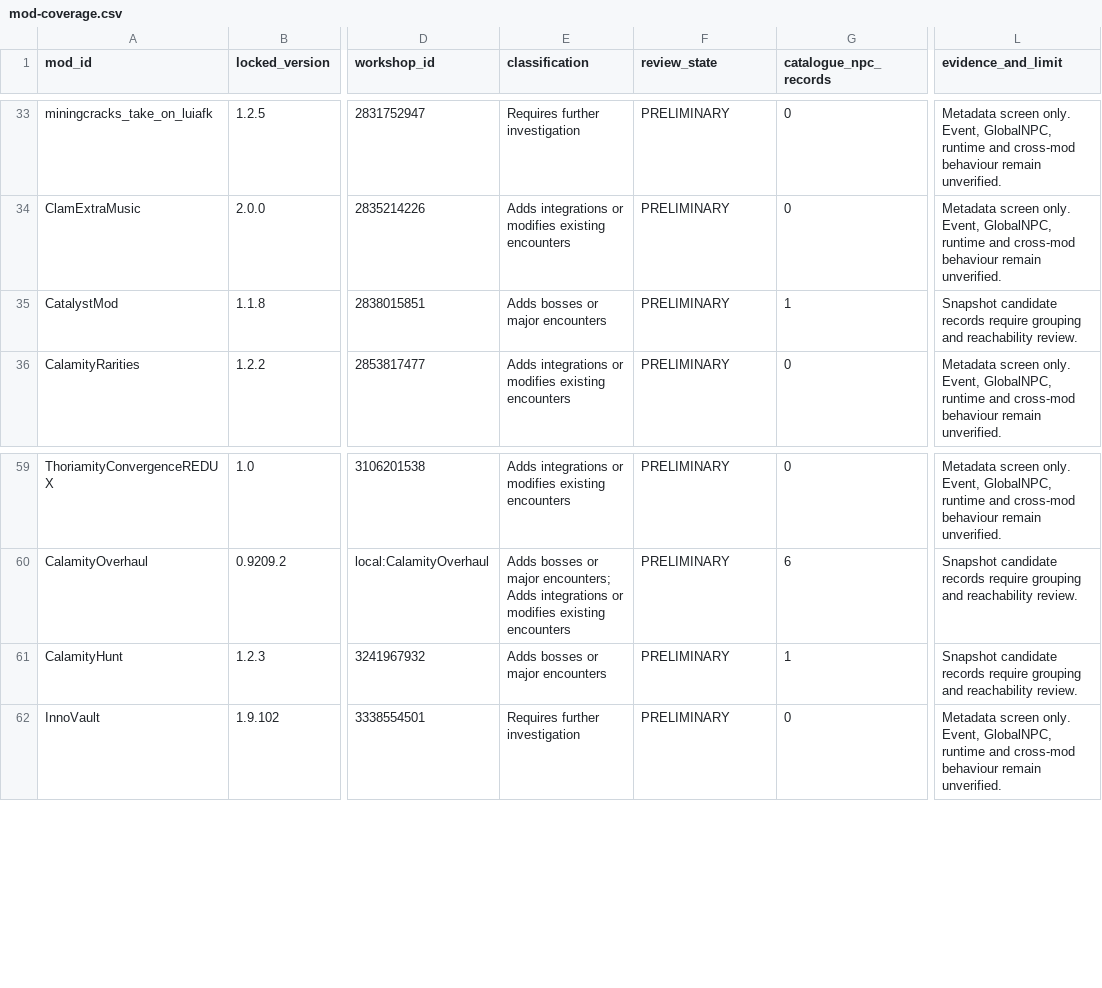
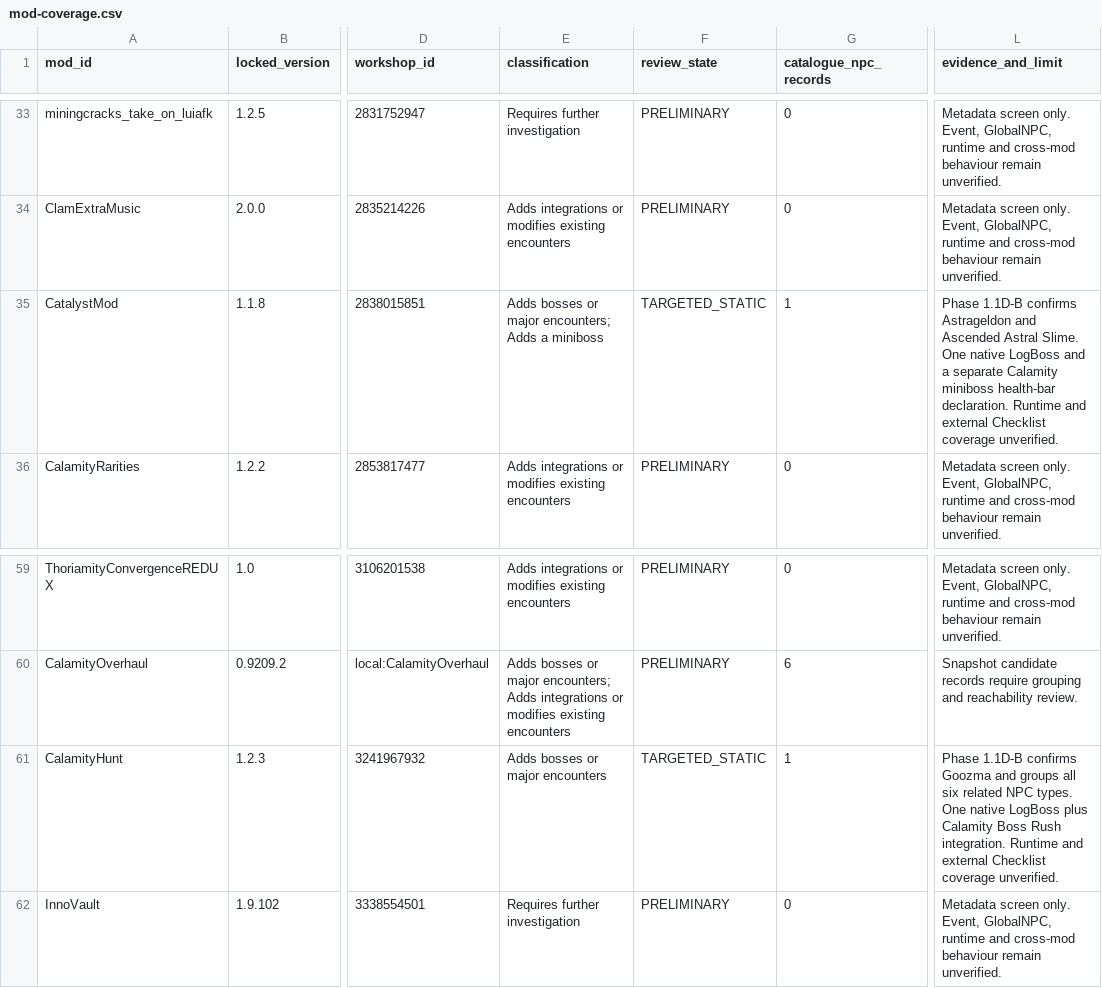
Before and after one commit to BatataNub048/Soul-of-Eternity-balancing-add-on, a CSV file: research/bosses/audit/mod-coverage.csv, drawn as a sheet; only a part is shown, gaps mark what is left out; the diff names each change by its address in the sheet, - before the commit and + after, or states it on an @@ line.

```diff
--- a/research/bosses/audit/mod-coverage.csv
+++ b/research/bosses/audit/mod-coverage.csv
-E35 (classification): Adds bosses or major encounters
+E35 (classification): Adds bosses or major encounters; Adds a miniboss
-F35 (review_state): PRELIMINARY
+F35 (review_state): TARGETED_STATIC
-L35 (evidence_and_limit): Snapshot candidate records require grouping and reachability review.
+L35 (evidence_and_limit): Phase 1.1D-B confirms Astrageldon and Ascended Astral Slime. One native LogBoss and a separate Calamity miniboss health-bar declaration. Runtime and external Checklist coverage unverified.
-F61 (review_state): PRELIMINARY
+F61 (review_state): TARGETED_STATIC
-L61 (evidence_and_limit): Snapshot candidate records require grouping and reachability review.
+L61 (evidence_and_limit): Phase 1.1D-B confirms Goozma and groups all six related NPC types. One native LogBoss plus Calamity Boss Rush integration. Runtime and external Checklist coverage unverified.
```
Also changed, not shown: research/bosses/audit/encounters.csv, 3 other files.
